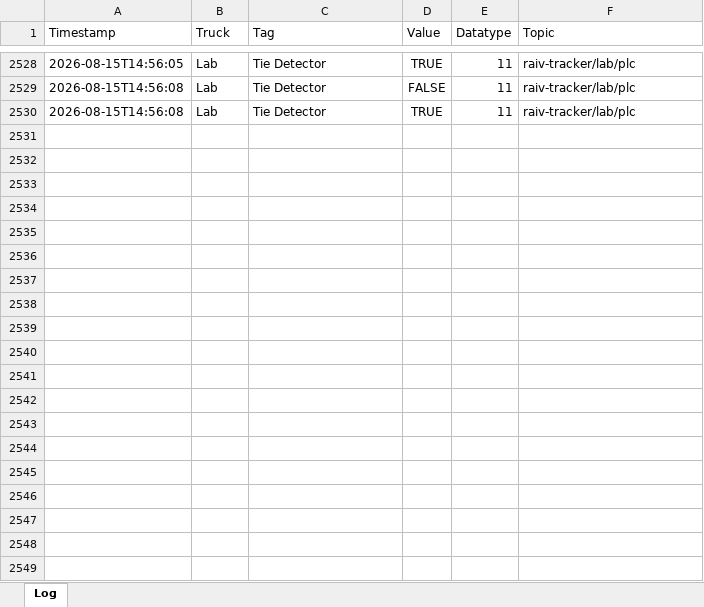
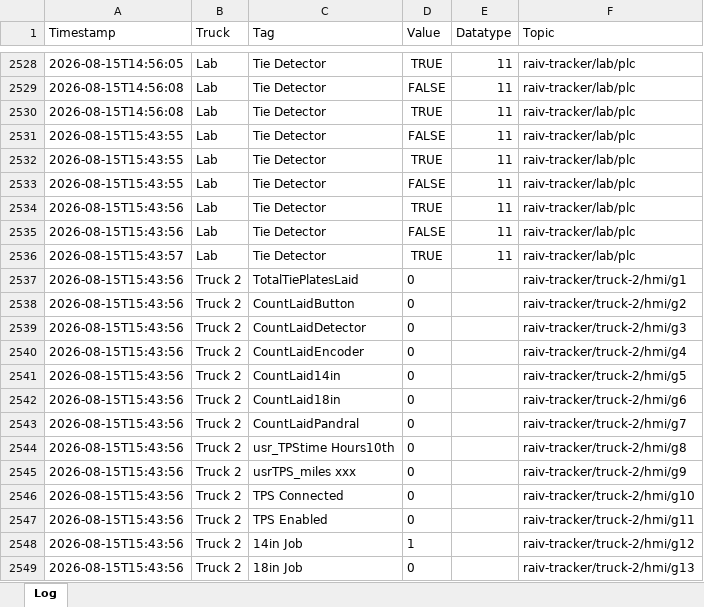
Before and after one commit to cotyc-bbrailtech/Raiv-trucks, an Excel workbook: logs/raiv_tracker_2026-08-15.xlsx, sheet Log, drawn as a sheet; only a part is shown, gaps mark what is left out; values as stored, in another font and other column widths than the file's, no borders; the diff covers the shown part only; the diff names each change by its address in the sheet, - before the commit and + after, or states it on an @@ line.

```diff
--- a/logs/raiv_tracker_2026-08-15.xlsx (sheet Log)
+++ b/logs/raiv_tracker_2026-08-15.xlsx (sheet Log)
+row 2531: 2026-08-15T15:43:55 | Lab | Tie Detector | FALSE | 11 | raiv-tracker/lab/plc
+row 2532: 2026-08-15T15:43:55 | Lab | Tie Detector | TRUE | 11 | raiv-tracker/lab/plc
+row 2533: 2026-08-15T15:43:55 | Lab | Tie Detector | FALSE | 11 | raiv-tracker/lab/plc
+row 2534: 2026-08-15T15:43:56 | Lab | Tie Detector | TRUE | 11 | raiv-tracker/lab/plc
+row 2535: 2026-08-15T15:43:56 | Lab | Tie Detector | FALSE | 11 | raiv-tracker/lab/plc
+row 2536: 2026-08-15T15:43:57 | Lab | Tie Detector | TRUE | 11 | raiv-tracker/lab/plc
+row 2537: 2026-08-15T15:43:56 | Truck 2 | TotalTiePlatesLaid | 0 |  | raiv-tracker/truck-2/hmi/g1
+row 2538: 2026-08-15T15:43:56 | Truck 2 | CountLaidButton | 0 |  | raiv-tracker/truck-2/hmi/g2
+row 2539: 2026-08-15T15:43:56 | Truck 2 | CountLaidDetector | 0 |  | raiv-tracker/truck-2/hmi/g3
+row 2540: 2026-08-15T15:43:56 | Truck 2 | CountLaidEncoder | 0 |  | raiv-tracker/truck-2/hmi/g4
+row 2541: 2026-08-15T15:43:56 | Truck 2 | CountLaid14in | 0 |  | raiv-tracker/truck-2/hmi/g5
+row 2542: 2026-08-15T15:43:56 | Truck 2 | CountLaid18in | 0 |  | raiv-tracker/truck-2/hmi/g6
+row 2543: 2026-08-15T15:43:56 | Truck 2 | CountLaidPandral | 0 |  | raiv-tracker/truck-2/hmi/g7
+row 2544: 2026-08-15T15:43:56 | Truck 2 | usr_TPStime Hours10th | 0 |  | raiv-tracker/truck-2/hmi/g8
+row 2545: 2026-08-15T15:43:56 | Truck 2 | usrTPS_miles xxx | 0 |  | raiv-tracker/truck-2/hmi/g9
+row 2546: 2026-08-15T15:43:56 | Truck 2 | TPS Connected | 0 |  | raiv-tracker/truck-2/hmi/g10
+row 2547: 2026-08-15T15:43:56 | Truck 2 | TPS Enabled | 0 |  | raiv-tracker/truck-2/hmi/g11
+row 2548: 2026-08-15T15:43:56 | Truck 2 | 14in Job | 1 |  | raiv-tracker/truck-2/hmi/g12
+row 2549: 2026-08-15T15:43:56 | Truck 2 | 18in Job | 0 |  | raiv-tracker/truck-2/hmi/g13
```
Also changed, not shown: 228 added rows elsewhere in this sheet.
